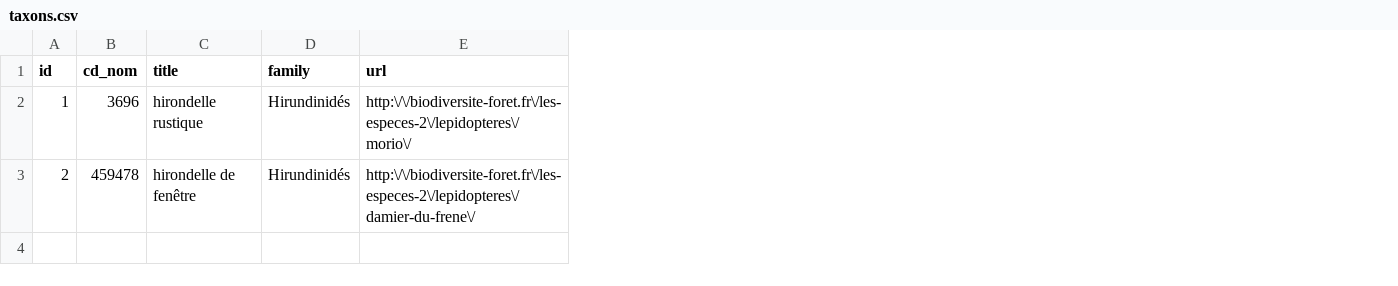
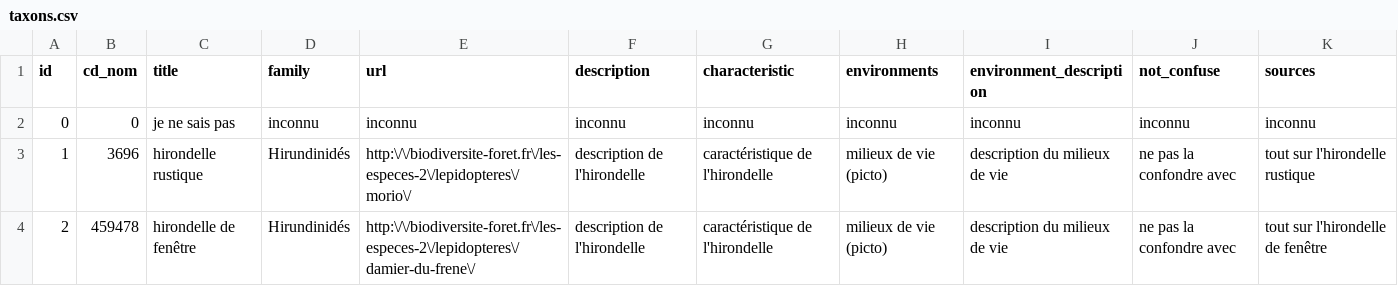
Before and after one commit to NaturalSolutions/Mission_Nature, a CSV file: noe-missions/taxons.csv, drawn as a sheet; addresses are those after the commit; the diff names each change by its address in the sheet, - before the commit and + after, or states it on an @@ line.

```diff
--- a/noe-missions/taxons.csv
+++ b/noe-missions/taxons.csv
+column F (description), rows 3-4: description de l'hirondelle | description de l'hirondelle
+column G (characteristic), rows 3-4: caractéristique de l'hirondelle | caractéristique de l'hirondelle
+column H (environments), rows 3-4: milieux de vie (picto) | milieux de vie (picto)
+column I (environment_description), rows 3-4: description du milieux de vie | description du milieux de vie
+column J (not_confuse), rows 3-4: ne pas la confondre avec | ne pas la confondre avec
+column K (sources), rows 3-4: tout sur l'hirondelle rustique | tout sur l'hirondelle de fenêtre
+row 2: 0 | 0 | je ne sais pas | inconnu | inconnu | inconnu | inconnu | inconnu | inconnu | inconnu | inconnu
```
Also changed, not shown: 3 other files.
